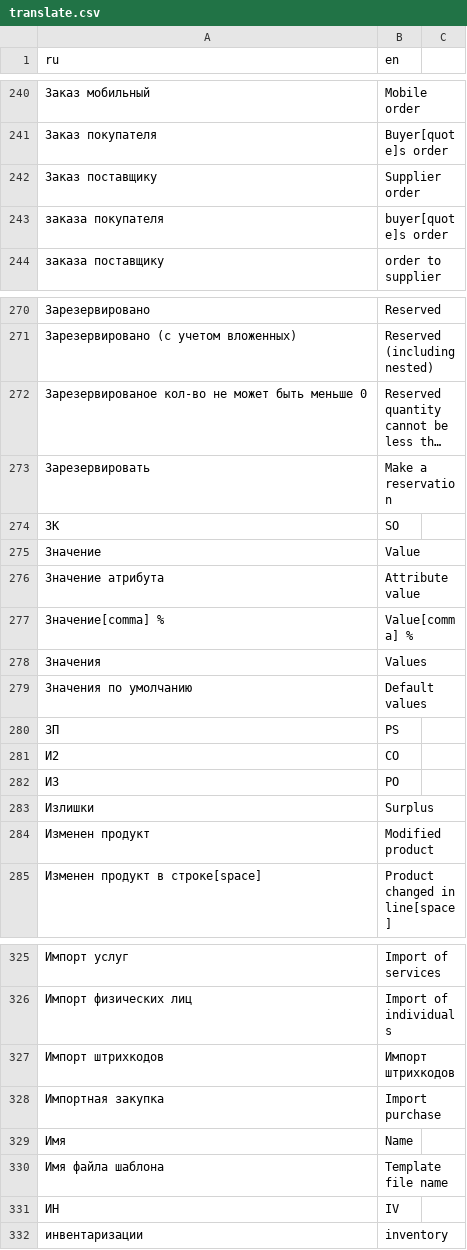
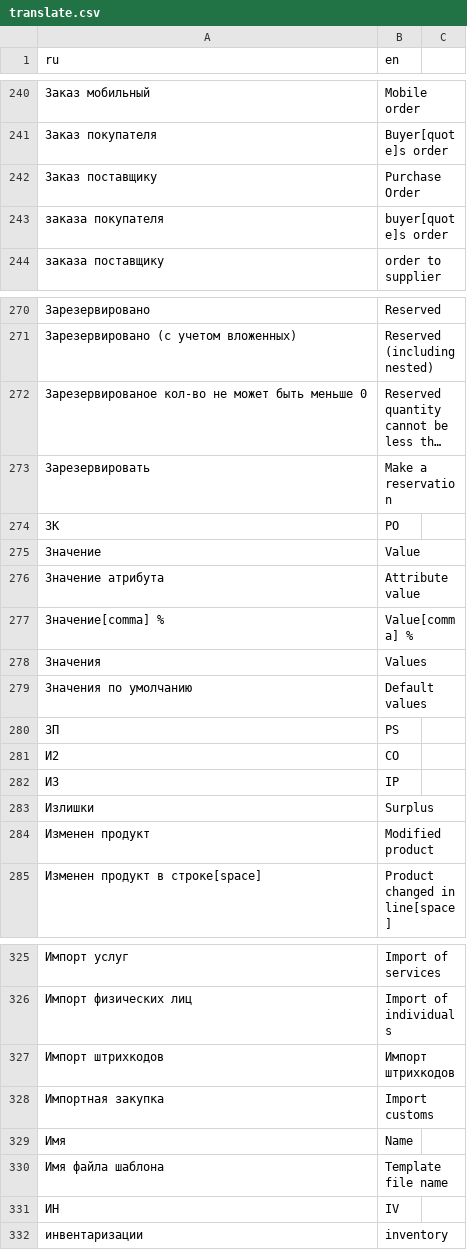
Before and after one commit to hernad/lsfusion_mycompany, a CSV file: translate.csv, drawn as a sheet; only a part is shown, gaps mark what is left out; long unchanged cells end in …; the diff names each change by its address in the sheet, - before the commit and + after, or states it on an @@ line.

```diff
--- a/translate.csv
+++ b/translate.csv
-B242 (en): Supplier order
+B242 (en): Purchase Order
-B274 (en): SO
+B274 (en): PO
-B282 (en): PO
+B282 (en): IP
-B328 (en): Import purchase
+B328 (en): Import customs
```
Also changed, not shown: 2 other files.
